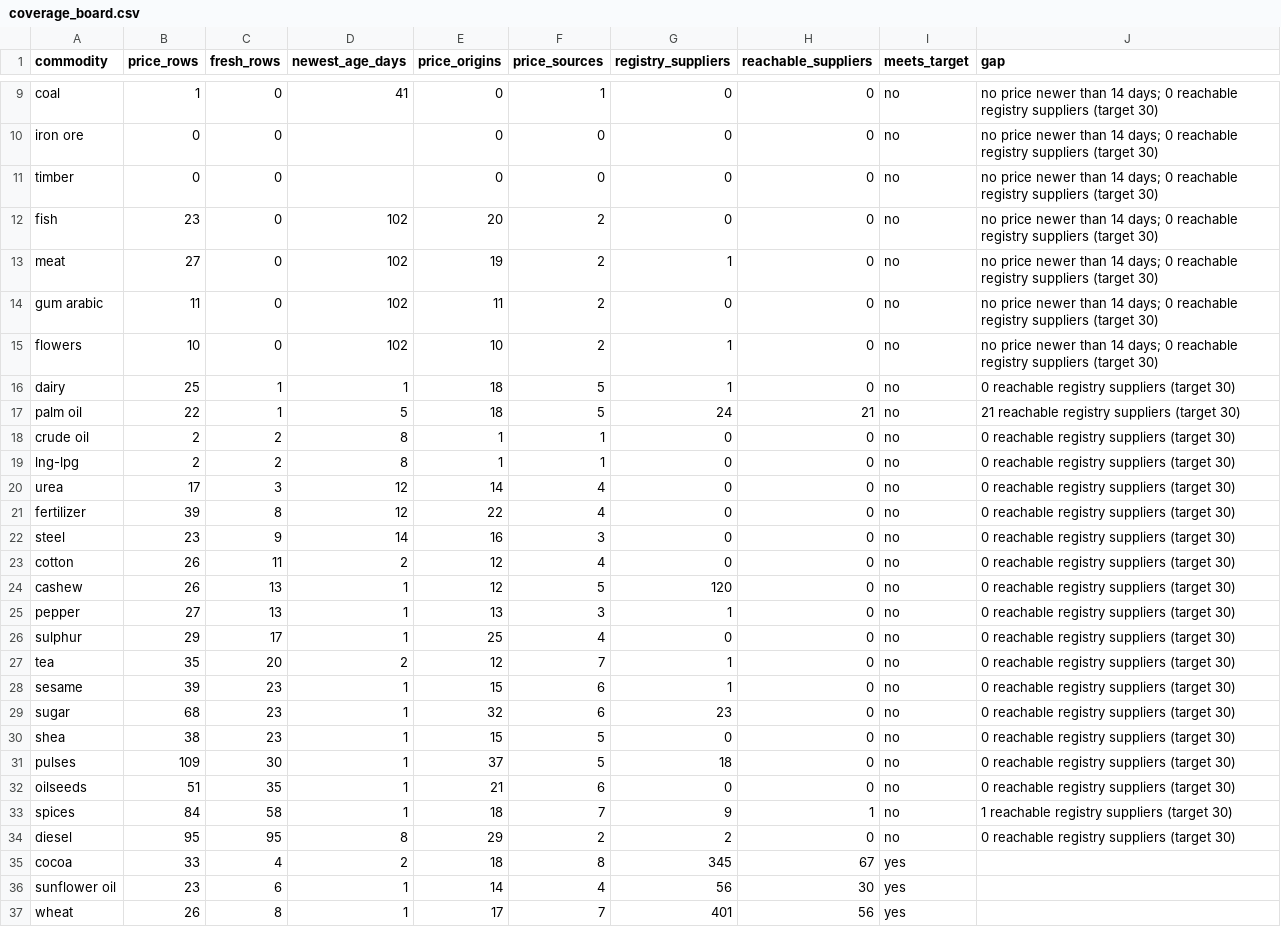
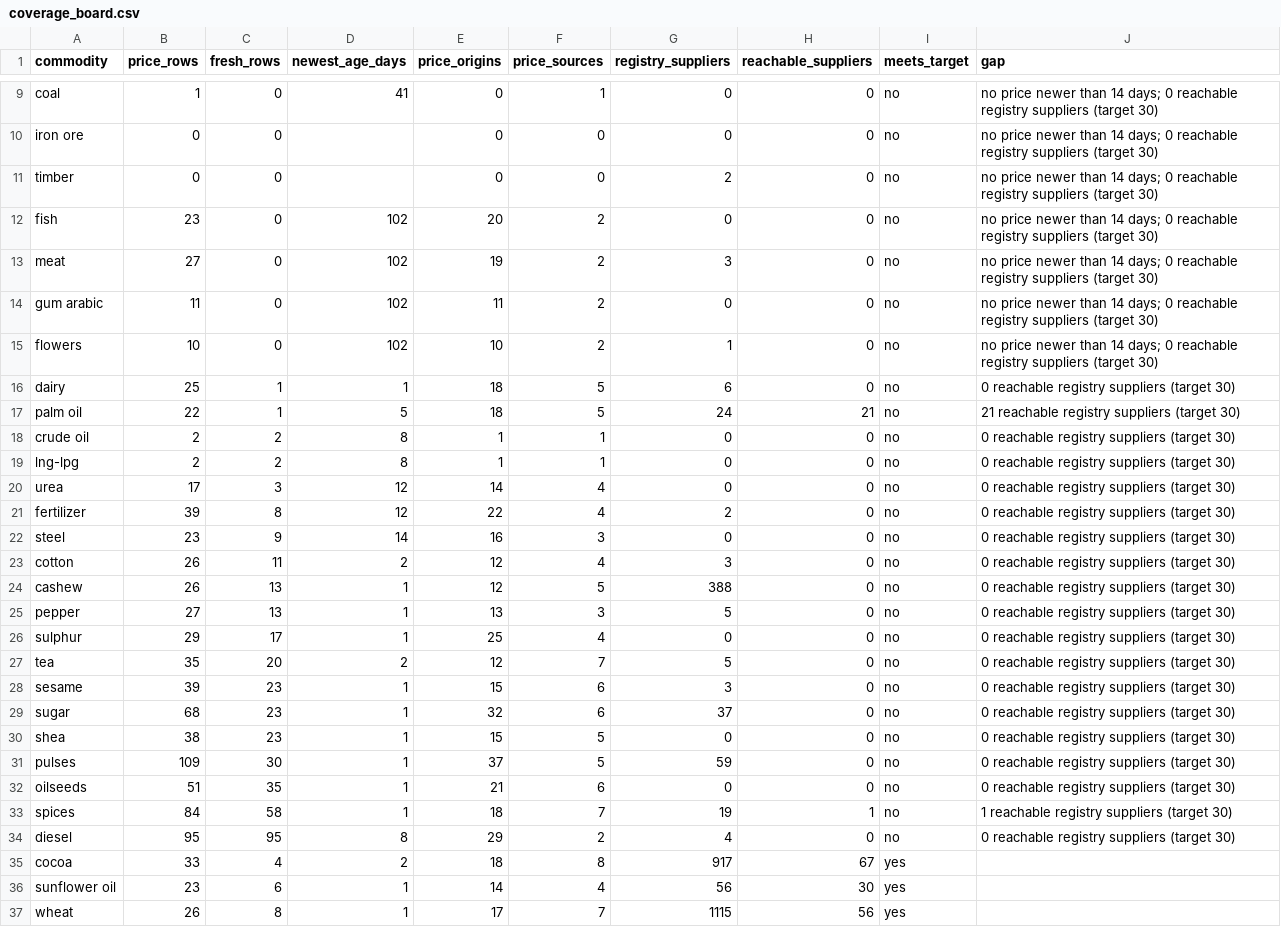
Before and after one commit to etaram/commodity-feeder, a CSV file: data/leads/coverage_board.csv, drawn as a sheet; only a part is shown, gaps mark what is left out; the diff covers the shown part only.

```diff
--- a/data/leads/coverage_board.csv
+++ b/data/leads/coverage_board.csv
@@ -10,8 +10,8 @@ coal,1,0,41,0,1,0,0,no,no price newer than 14 days; 0 reachable registry supplie
 iron ore,0,0,,0,0,0,0,no,no price newer than 14 days; 0 reachable registry suppliers (target 30)
-timber,0,0,,0,0,0,0,no,no price newer than 14 days; 0 reachable registry suppliers (target 30)
+timber,0,0,,0,0,2,0,no,no price newer than 14 days; 0 reachable registry suppliers (target 30)
 fish,23,0,102,20,2,0,0,no,no price newer than 14 days; 0 reachable registry suppliers (target 30)
-meat,27,0,102,19,2,1,0,no,no price newer than 14 days; 0 reachable registry suppliers (target 30)
+meat,27,0,102,19,2,3,0,no,no price newer than 14 days; 0 reachable registry suppliers (target 30)
 gum arabic,11,0,102,11,2,0,0,no,no price newer than 14 days; 0 reachable registry suppliers (target 30)
 flowers,10,0,102,10,2,1,0,no,no price newer than 14 days; 0 reachable registry suppliers (target 30)
-dairy,25,1,1,18,5,1,0,no,0 reachable registry suppliers (target 30)
+dairy,25,1,1,18,5,6,0,no,0 reachable registry suppliers (target 30)
 palm oil,22,1,5,18,5,24,21,no,21 reachable registry suppliers (target 30)
@@ -20,18 +20,18 @@ lng-lpg,2,2,8,1,1,0,0,no,0 reachable registry suppliers (target 30)
 urea,17,3,12,14,4,0,0,no,0 reachable registry suppliers (target 30)
-fertilizer,39,8,12,22,4,0,0,no,0 reachable registry suppliers (target 30)
+fertilizer,39,8,12,22,4,2,0,no,0 reachable registry suppliers (target 30)
 steel,23,9,14,16,3,0,0,no,0 reachable registry suppliers (target 30)
-cotton,26,11,2,12,4,0,0,no,0 reachable registry suppliers (target 30)
-cashew,26,13,1,12,5,120,0,no,0 reachable registry suppliers (target 30)
-pepper,27,13,1,13,3,1,0,no,0 reachable registry suppliers (target 30)
+cotton,26,11,2,12,4,3,0,no,0 reachable registry suppliers (target 30)
+cashew,26,13,1,12,5,388,0,no,0 reachable registry suppliers (target 30)
+pepper,27,13,1,13,3,5,0,no,0 reachable registry suppliers (target 30)
 sulphur,29,17,1,25,4,0,0,no,0 reachable registry suppliers (target 30)
-tea,35,20,2,12,7,1,0,no,0 reachable registry suppliers (target 30)
-sesame,39,23,1,15,6,1,0,no,0 reachable registry suppliers (target 30)
-sugar,68,23,1,32,6,23,0,no,0 reachable registry suppliers (target 30)
+tea,35,20,2,12,7,5,0,no,0 reachable registry suppliers (target 30)
+sesame,39,23,1,15,6,3,0,no,0 reachable registry suppliers (target 30)
+sugar,68,23,1,32,6,37,0,no,0 reachable registry suppliers (target 30)
 shea,38,23,1,15,5,0,0,no,0 reachable registry suppliers (target 30)
-pulses,109,30,1,37,5,18,0,no,0 reachable registry suppliers (target 30)
+pulses,109,30,1,37,5,59,0,no,0 reachable registry suppliers (target 30)
 oilseeds,51,35,1,21,6,0,0,no,0 reachable registry suppliers (target 30)
-spices,84,58,1,18,7,9,1,no,1 reachable registry suppliers (target 30)
-diesel,95,95,8,29,2,2,0,no,0 reachable registry suppliers (target 30)
-cocoa,33,4,2,18,8,345,67,yes,
+spices,84,58,1,18,7,19,1,no,1 reachable registry suppliers (target 30)
+diesel,95,95,8,29,2,4,0,no,0 reachable registry suppliers (target 30)
+cocoa,33,4,2,18,8,917,67,yes,
 sunflower oil,23,6,1,14,4,56,30,yes,
-wheat,26,8,1,17,7,401,56,yes,
+wheat,26,8,1,17,7,1115,56,yes,
```
Also changed, not shown: 7 edited cells elsewhere in this file, 2 other files.
